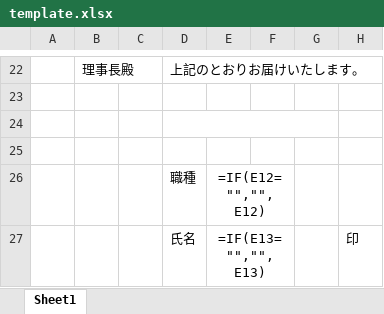
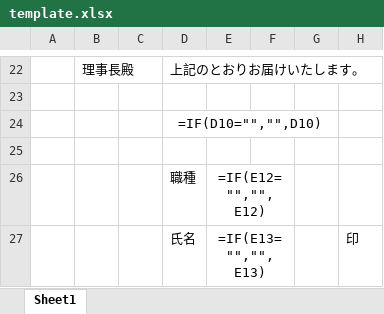
Before and after one commit to busho100/overtime, an Excel workbook: template.xlsx, sheet Sheet1, drawn as a sheet; only a part is shown, gaps mark what is left out; values as stored, in another font and other column widths than the file's, no borders; formulas are shown in place of their values; the diff names each change by its address in the sheet, - before the commit and + after, or states it on an @@ line.

Commit message:
Excelの修正

```diff
--- a/template.xlsx (sheet Sheet1)
+++ b/template.xlsx (sheet Sheet1)
-D24: (empty)
+D24: =IF(D10="","",D10)
```
